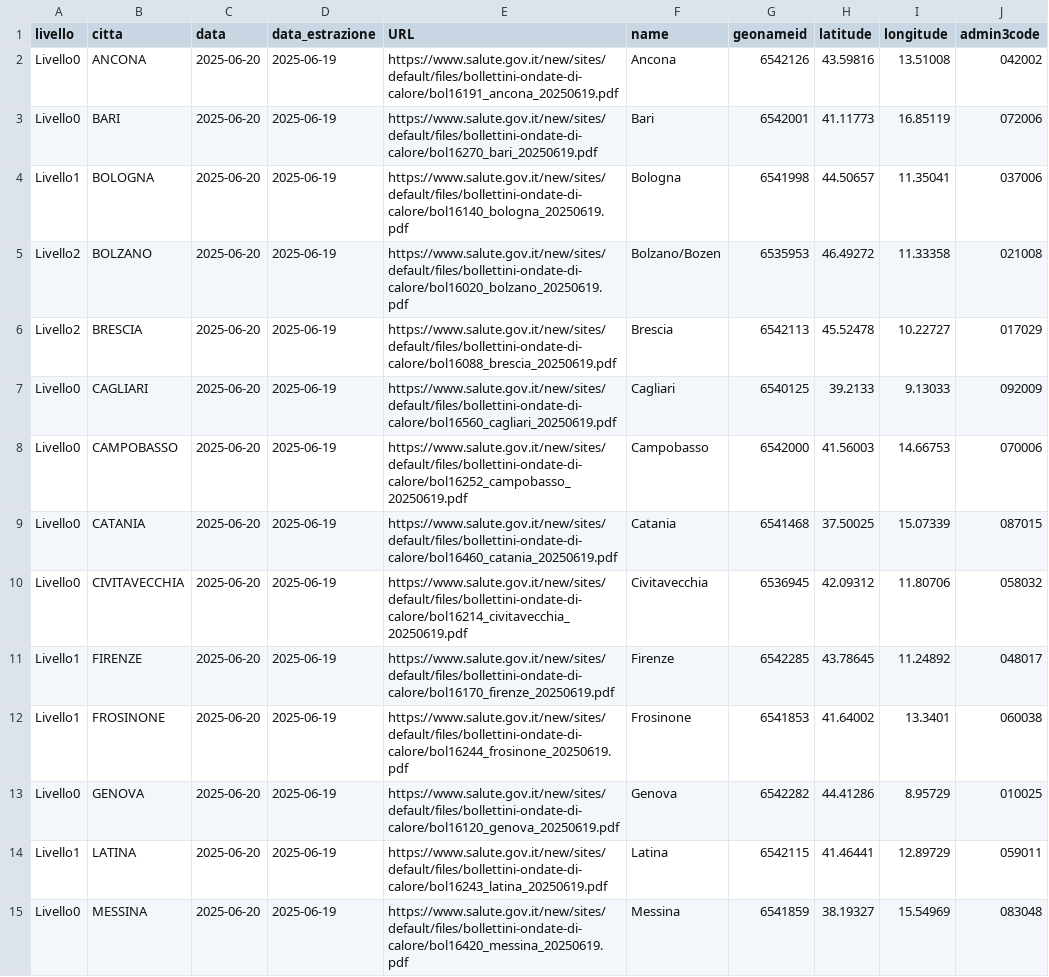
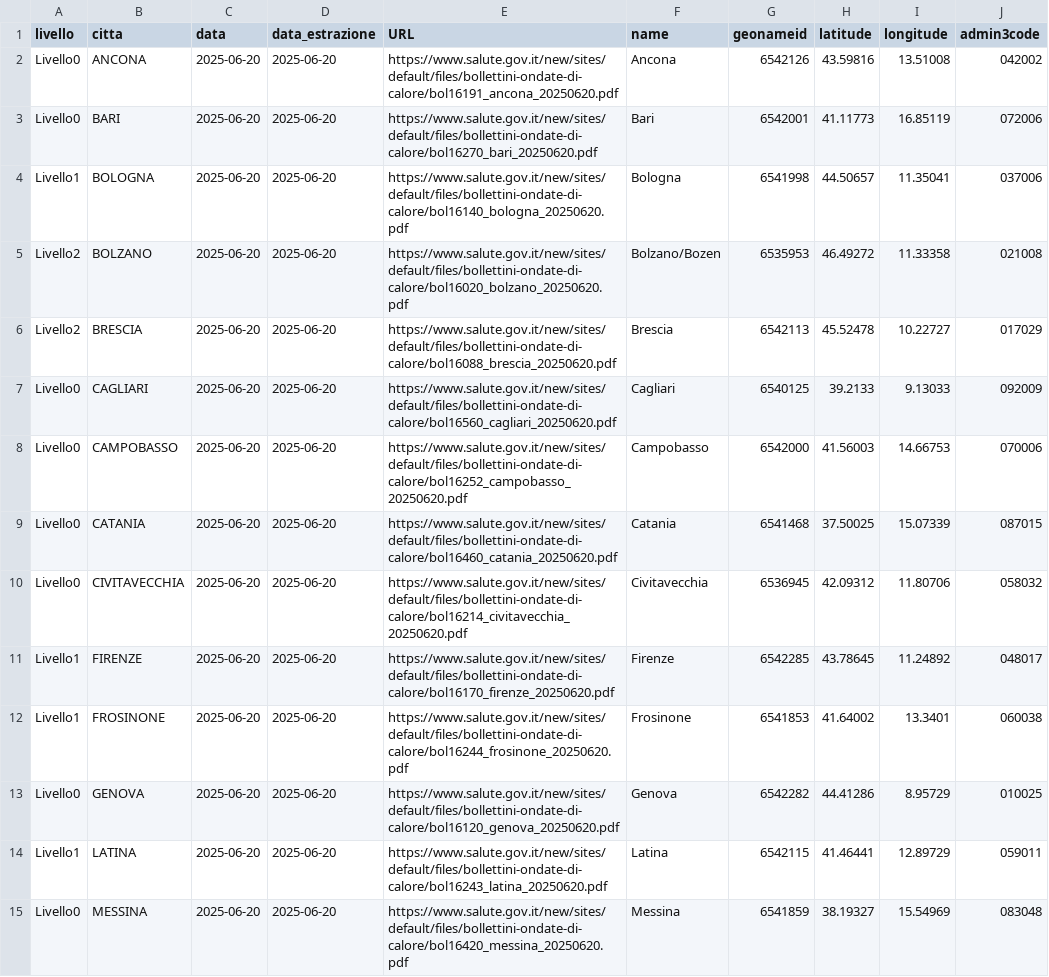
Before and after one commit to ondata/ondate-calore, a CSV file: data/ondate-calore_oggi.csv, drawn as a sheet; only a part is shown; the diff covers the shown part only; the diff names each change by its address in the sheet, - before the commit and + after, or states it on an @@ line.

```diff
--- a/data/ondate-calore_oggi.csv
+++ b/data/ondate-calore_oggi.csv
-D2:D15 (data_estrazione): 2025-06-19
+D2:D15 (data_estrazione): 2025-06-20
-E2 (URL): https://www.salute.gov.it/new/sites/default/files/bollettini-ondate-di-calore/bol16191_ancona_20250619.pdf
+E2 (URL): https://www.salute.gov.it/new/sites/default/files/bollettini-ondate-di-calore/bol16191_ancona_20250620.pdf
-E3 (URL): https://www.salute.gov.it/new/sites/default/files/bollettini-ondate-di-calore/bol16270_bari_20250619.pdf
+E3 (URL): https://www.salute.gov.it/new/sites/default/files/bollettini-ondate-di-calore/bol16270_bari_20250620.pdf
-E4 (URL): https://www.salute.gov.it/new/sites/default/files/bollettini-ondate-di-calore/bol16140_bologna_20250619.pdf
+E4 (URL): https://www.salute.gov.it/new/sites/default/files/bollettini-ondate-di-calore/bol16140_bologna_20250620.pdf
-E5 (URL): https://www.salute.gov.it/new/sites/default/files/bollettini-ondate-di-calore/bol16020_bolzano_20250619.pdf
+E5 (URL): https://www.salute.gov.it/new/sites/default/files/bollettini-ondate-di-calore/bol16020_bolzano_20250620.pdf
-E6 (URL): https://www.salute.gov.it/new/sites/default/files/bollettini-ondate-di-calore/bol16088_brescia_20250619.pdf
+E6 (URL): https://www.salute.gov.it/new/sites/default/files/bollettini-ondate-di-calore/bol16088_brescia_20250620.pdf
-E7 (URL): https://www.salute.gov.it/new/sites/default/files/bollettini-ondate-di-calore/bol16560_cagliari_20250619.pdf
+E7 (URL): https://www.salute.gov.it/new/sites/default/files/bollettini-ondate-di-calore/bol16560_cagliari_20250620.pdf
-E8 (URL): https://www.salute.gov.it/new/sites/default/files/bollettini-ondate-di-calore/bol16252_campobasso_20250619.pdf
+E8 (URL): https://www.salute.gov.it/new/sites/default/files/bollettini-ondate-di-calore/bol16252_campobasso_20250620.pdf
-E9 (URL): https://www.salute.gov.it/new/sites/default/files/bollettini-ondate-di-calore/bol16460_catania_20250619.pdf
+E9 (URL): https://www.salute.gov.it/new/sites/default/files/bollettini-ondate-di-calore/bol16460_catania_20250620.pdf
-E10 (URL): https://www.salute.gov.it/new/sites/default/files/bollettini-ondate-di-calore/bol16214_civitavecchia_20250619.pdf
+E10 (URL): https://www.salute.gov.it/new/sites/default/files/bollettini-ondate-di-calore/bol16214_civitavecchia_20250620.pdf
-E11 (URL): https://www.salute.gov.it/new/sites/default/files/bollettini-ondate-di-calore/bol16170_firenze_20250619.pdf
+E11 (URL): https://www.salute.gov.it/new/sites/default/files/bollettini-ondate-di-calore/bol16170_firenze_20250620.pdf
-E12 (URL): https://www.salute.gov.it/new/sites/default/files/bollettini-ondate-di-calore/bol16244_frosinone_20250619.pdf
+E12 (URL): https://www.salute.gov.it/new/sites/default/files/bollettini-ondate-di-calore/bol16244_frosinone_20250620.pdf
-E13 (URL): https://www.salute.gov.it/new/sites/default/files/bollettini-ondate-di-calore/bol16120_genova_20250619.pdf
+E13 (URL): https://www.salute.gov.it/new/sites/default/files/bollettini-ondate-di-calore/bol16120_genova_20250620.pdf
-E14 (URL): https://www.salute.gov.it/new/sites/default/files/bollettini-ondate-di-calore/bol16243_latina_20250619.pdf
+E14 (URL): https://www.salute.gov.it/new/sites/default/files/bollettini-ondate-di-calore/bol16243_latina_20250620.pdf
-E15 (URL): https://www.salute.gov.it/new/sites/default/files/bollettini-ondate-di-calore/bol16420_messina_20250619.pdf
+E15 (URL): https://www.salute.gov.it/new/sites/default/files/bollettini-ondate-di-calore/bol16420_messina_20250620.pdf
```
Also changed, not shown: 28 edited cells elsewhere in this file, data/ondate-calore_PDF.csv, data/ondate-calore_archivio.csv, 22 other files.
